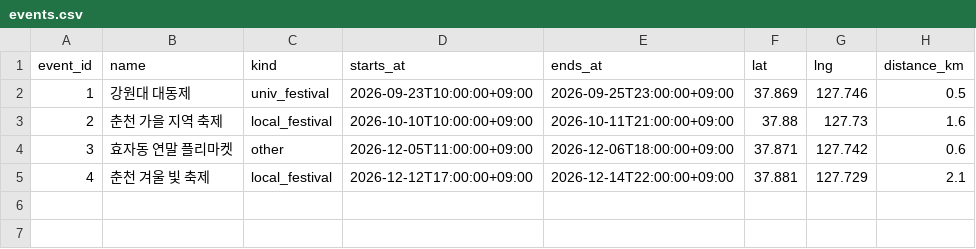
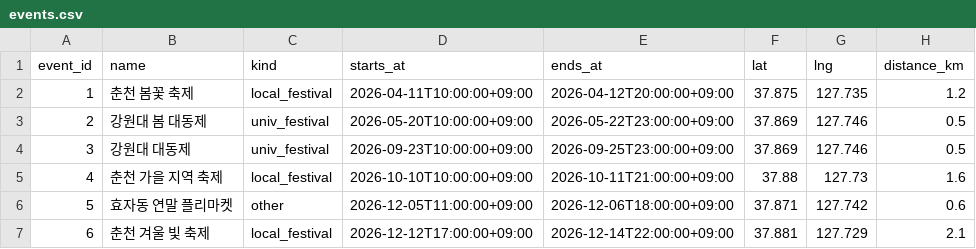
Before and after one commit to Yeon0713/DoD, a CSV file: server/db/mock/out/events.csv, drawn as a sheet.

```diff
--- a/server/db/mock/out/events.csv
+++ b/server/db/mock/out/events.csv
@@ -1,5 +1,7 @@
 event_id,name,kind,starts_at,ends_at,lat,lng,distance_km
-1,강원대 대동제,univ_festival,2026-09-23T10:00:00+09:00,2026-09-25T23:00:00+09:00,37.869,127.746,0.5
-2,춘천 가을 지역 축제,local_festival,2026-10-10T10:00:00+09:00,2026-10-11T21:00:00+09:00,37.88,127.73,1.6
-3,효자동 연말 플리마켓,other,2026-12-05T11:00:00+09:00,2026-12-06T18:00:00+09:00,37.871,127.742,0.6
-4,춘천 겨울 빛 축제,local_festival,2026-12-12T17:00:00+09:00,2026-12-14T22:00:00+09:00,37.881,127.729,2.1
+1,춘천 봄꽃 축제,local_festival,2026-04-11T10:00:00+09:00,2026-04-12T20:00:00+09:00,37.875,127.735,1.2
+2,강원대 봄 대동제,univ_festival,2026-05-20T10:00:00+09:00,2026-05-22T23:00:00+09:00,37.869,127.746,0.5
+3,강원대 대동제,univ_festival,2026-09-23T10:00:00+09:00,2026-09-25T23:00:00+09:00,37.869,127.746,0.5
+4,춘천 가을 지역 축제,local_festival,2026-10-10T10:00:00+09:00,2026-10-11T21:00:00+09:00,37.88,127.73,1.6
+5,효자동 연말 플리마켓,other,2026-12-05T11:00:00+09:00,2026-12-06T18:00:00+09:00,37.871,127.742,0.6
+6,춘천 겨울 빛 축제,local_festival,2026-12-12T17:00:00+09:00,2026-12-14T22:00:00+09:00,37.881,127.729,2.1
```
Also changed, not shown: server/db/mock/out/games.csv, server/db/mock/out/menu.csv, 12 other files.
